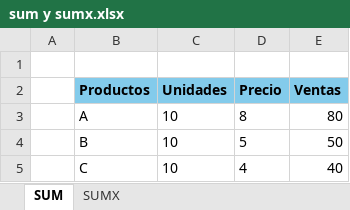
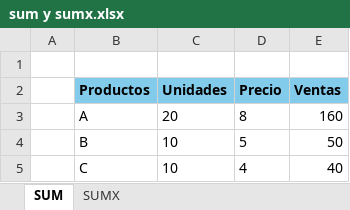
Before and after one commit to joseurquiza88/Power-BI, an Excel workbook: Ejercicios DAX/data/sum y sumx.xlsx, sheet SUM, drawn as a sheet; values as stored, in another font and other column widths than the file's, no borders; table styles not drawn; the diff names each change by its address in the sheet, - before the commit and + after, or states it on an @@ line.

Commit message:
ejercicios con DAX

```diff
--- a/Ejercicios DAX/data/sum y sumx.xlsx (sheet SUM)
+++ b/Ejercicios DAX/data/sum y sumx.xlsx (sheet SUM)
-C3 (Unidades): 10
+C3 (Unidades): 20
-E3 (Ventas): 80
+E3 (Ventas): 160
```
Also changed, not shown: sheet SUMX, 1 other file.
